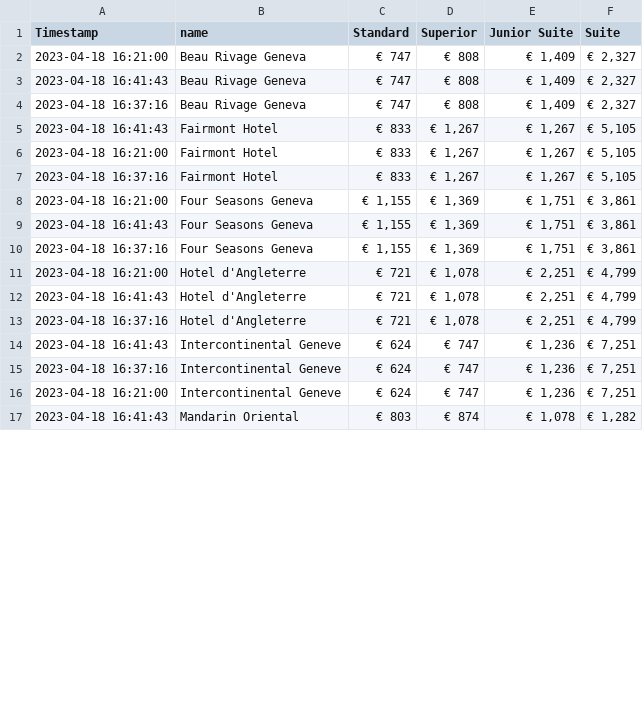
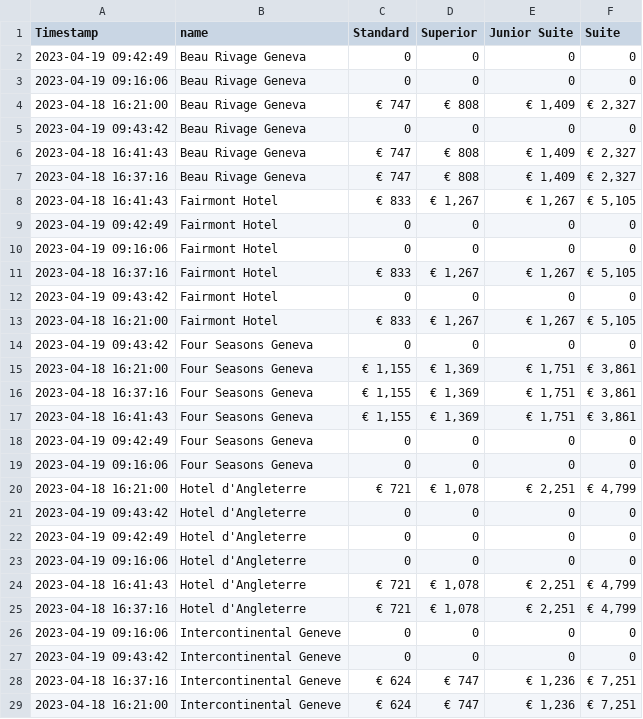
Before and after one commit to AndreiChristian/bookingScraper, a CSV file: GROUP/mydata_sorted.csv, drawn as a sheet; only a part is shown; the shorter side is filled out with more unchanged rows; the diff covers the shown part only.

Commit message:
scraped some more data

```diff
--- a/GROUP/mydata_sorted.csv
+++ b/GROUP/mydata_sorted.csv
@@ -1,2 +1,4 @@
 Timestamp,name, Standard, Superior, Junior Suite, Suite
+2023-04-19 09:42:49,Beau Rivage Geneva,0,0,0,0
+2023-04-19 09:16:06,Beau Rivage Geneva,0,0,0,0
 2023-04-18 16:21:00,Beau Rivage Geneva,"
@@ -10,2 +12,3 @@ Timestamp,name, Standard, Superior, Junior Suite, Suite
 "
+2023-04-19 09:43:42,Beau Rivage Geneva,0,0,0,0
 2023-04-18 16:41:43,Beau Rivage Geneva,"
@@ -37,2 +40,14 @@ Timestamp,name, Standard, Superior, Junior Suite, Suite
 "
+2023-04-19 09:42:49,Fairmont Hotel,0,0,0,0
+2023-04-19 09:16:06,Fairmont Hotel,0,0,0,0
+2023-04-18 16:37:16,Fairmont Hotel,"
+€ 833
+","
+€ 1,267
+","
+€ 1,267
+","
+€ 5,105
+"
+2023-04-19 09:43:42,Fairmont Hotel,0,0,0,0
 2023-04-18 16:21:00,Fairmont Hotel,"
@@ -46,11 +61,3 @@ Timestamp,name, Standard, Superior, Junior Suite, Suite
 "
-2023-04-18 16:37:16,Fairmont Hotel,"
-€ 833
-","
-€ 1,267
-","
-€ 1,267
-","
-€ 5,105
-"
+2023-04-19 09:43:42,Four Seasons Geneva,0,0,0,0
 2023-04-18 16:21:00,Four Seasons Geneva,"
@@ -64,2 +71,11 @@ Timestamp,name, Standard, Superior, Junior Suite, Suite
 "
+2023-04-18 16:37:16,Four Seasons Geneva,"
+€ 1,155
+","
+€ 1,369
+","
+€ 1,751
+","
+€ 3,861
+"
 2023-04-18 16:41:43,Four Seasons Geneva,"
@@ -73,11 +89,4 @@ Timestamp,name, Standard, Superior, Junior Suite, Suite
 "
-2023-04-18 16:37:16,Four Seasons Geneva,"
-€ 1,155
-","
-€ 1,369
-","
-€ 1,751
-","
-€ 3,861
-"
+2023-04-19 09:42:49,Four Seasons Geneva,0,0,0,0
+2023-04-19 09:16:06,Four Seasons Geneva,0,0,0,0
 2023-04-18 16:21:00,Hotel d'Angleterre,"
@@ -91,2 +100,5 @@ Timestamp,name, Standard, Superior, Junior Suite, Suite
 "
+2023-04-19 09:43:42,Hotel d'Angleterre,0,0,0,0
+2023-04-19 09:42:49,Hotel d'Angleterre,0,0,0,0
+2023-04-19 09:16:06,Hotel d'Angleterre,0,0,0,0
 2023-04-18 16:41:43,Hotel d'Angleterre,"
@@ -109,11 +121,4 @@ Timestamp,name, Standard, Superior, Junior Suite, Suite
 "
-2023-04-18 16:41:43,Intercontinental Geneve,"
-€ 624
-","
-€ 747
-","
-€ 1,236
-","
-€ 7,251
-"
+2023-04-19 09:16:06,Intercontinental Geneve,0,0,0,0
+2023-04-19 09:43:42,Intercontinental Geneve,0,0,0,0
 2023-04-18 16:37:16,Intercontinental Geneve,"
```
Also changed, not shown: 7 added rows and 3 moved rows elsewhere in this file, GROUP/example.csv, 2 other files.
